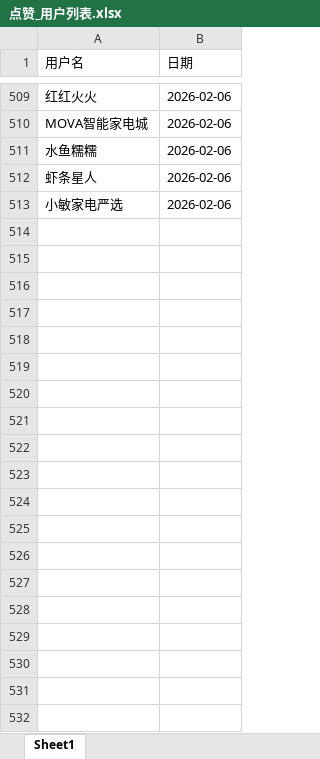
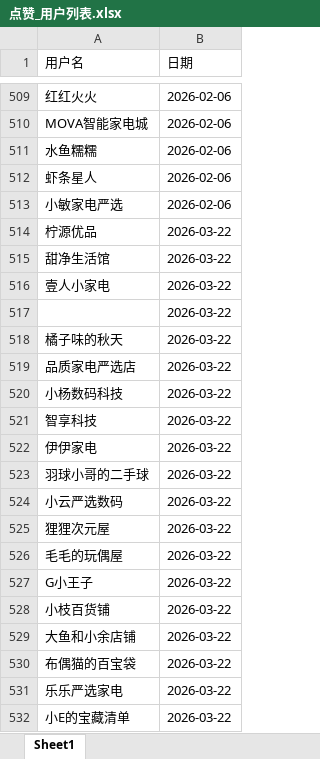
Before and after one commit to LimboMusic/xianyu_master, an Excel workbook: input/点赞_用户列表.xlsx, sheet Sheet1, drawn as a sheet; only a part is shown, gaps mark what is left out; values as stored, in another font and other column widths than the file's, no borders; the diff covers the shown part only; the diff names each change by its address in the sheet, - before the commit and + after, or states it on an @@ line.

```diff
--- a/input/点赞_用户列表.xlsx (sheet Sheet1)
+++ b/input/点赞_用户列表.xlsx (sheet Sheet1)
+row 514: 柠源优品 | 2026-03-22
+row 515: 甜净生活馆 | 2026-03-22
+row 516: 壹人小家电 | 2026-03-22
+row 517:  | 2026-03-22
+row 518: 橘子味的秋天 | 2026-03-22
+row 519: 品质家电严选店 | 2026-03-22
+row 520: 小杨数码科技 | 2026-03-22
+row 521: 智享科技 | 2026-03-22
+row 522: 伊伊家电 | 2026-03-22
+row 523: 羽球小哥的二手球 | 2026-03-22
+row 524: 小云严选数码 | 2026-03-22
+row 525: 狸狸次元屋 | 2026-03-22
+row 526: 毛毛的玩偶屋 | 2026-03-22
+row 527: G小王子 | 2026-03-22
+row 528: 小枝百货铺 | 2026-03-22
+row 529: 大鱼和小余店铺 | 2026-03-22
+row 530: 布偶猫的百宝袋 | 2026-03-22
+row 531: 乐乐严选家电 | 2026-03-22
+row 532: 小E的宝藏清单 | 2026-03-22
```
Also changed, not shown: 24 added rows and 11 edited cells elsewhere in this sheet, input/汇总_点赞链接.xlsx, 7 other files.
